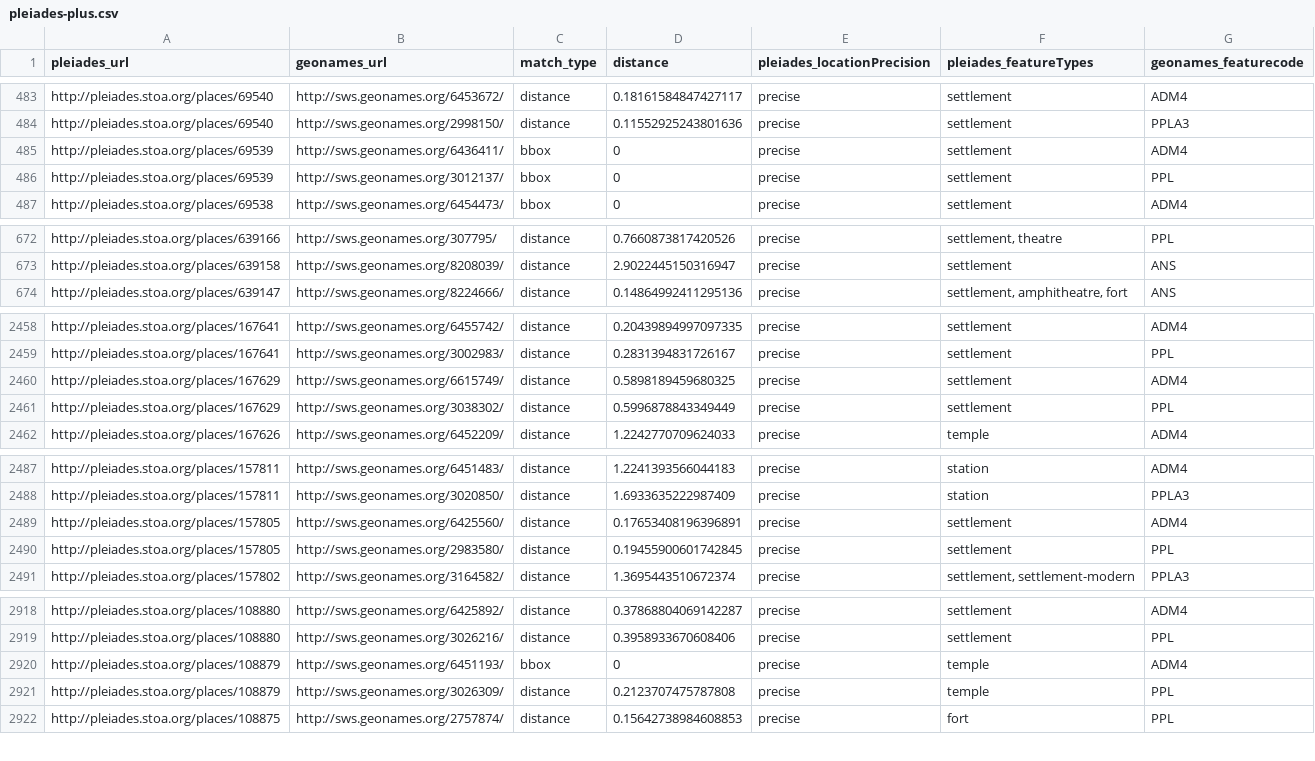
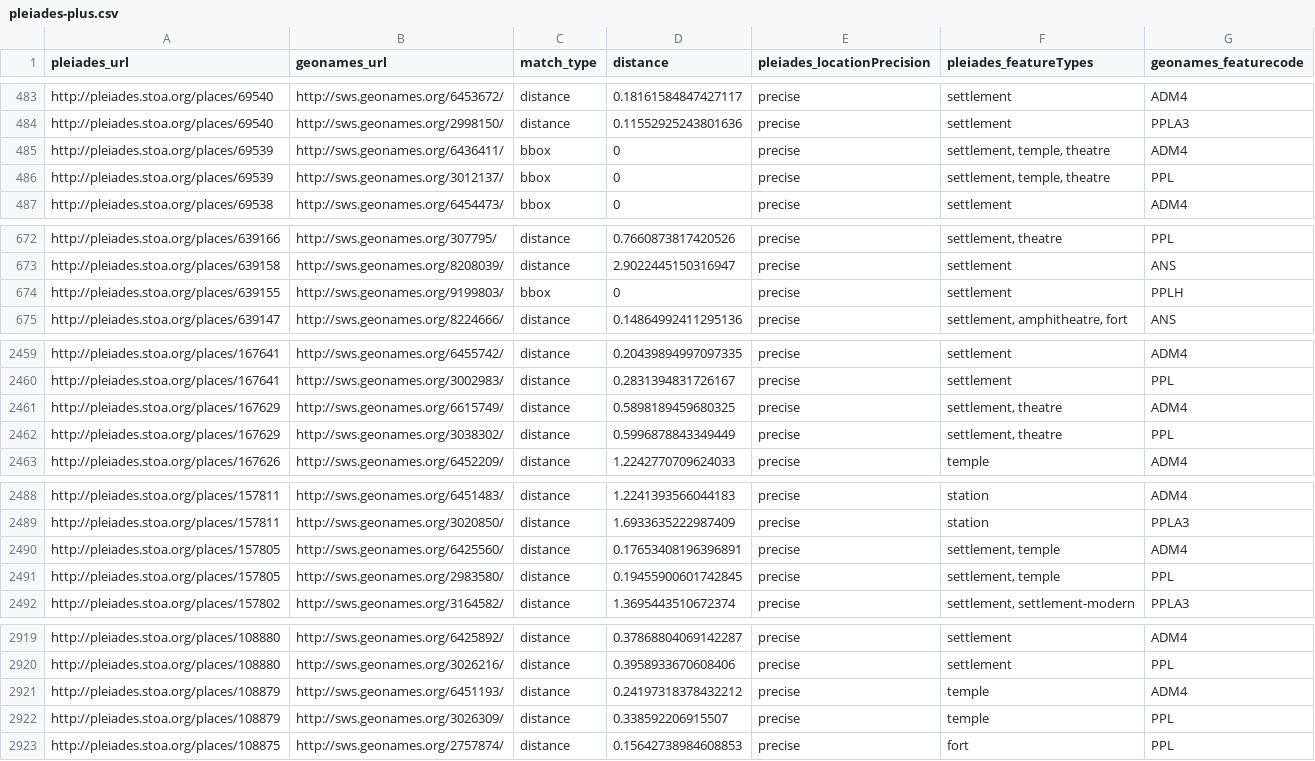
Before and after one commit to ryanfb/pleiades-plus, a CSV file: data/pleiades-plus.csv, drawn as a sheet; only a part is shown, gaps mark what is left out; the diff covers the shown part only.

Commit message:
2014-07-12 pleiades-plus.csv update

```diff
--- a/data/pleiades-plus.csv
+++ b/data/pleiades-plus.csv
@@ -484,4 +484,4 @@ http://pleiades.stoa.org/places/69540,http://sws.geonames.org/6453672/,distance,
 http://pleiades.stoa.org/places/69540,http://sws.geonames.org/2998150/,distance,0.11552925243801636,precise,"settlement",PPLA3
-http://pleiades.stoa.org/places/69539,http://sws.geonames.org/6436411/,bbox,0,precise,"settlement",ADM4
-http://pleiades.stoa.org/places/69539,http://sws.geonames.org/3012137/,bbox,0,precise,"settlement",PPL
+http://pleiades.stoa.org/places/69539,http://sws.geonames.org/6436411/,bbox,0,precise,"settlement, temple, theatre",ADM4
+http://pleiades.stoa.org/places/69539,http://sws.geonames.org/3012137/,bbox,0,precise,"settlement, temple, theatre",PPL
 http://pleiades.stoa.org/places/69538,http://sws.geonames.org/6454473/,bbox,0,precise,"settlement",ADM4
@@ -673,2 +673,3 @@ http://pleiades.stoa.org/places/639166,http://sws.geonames.org/307795/,distance,
 http://pleiades.stoa.org/places/639158,http://sws.geonames.org/8208039/,distance,2.9022445150316947,precise,"settlement",ANS
+http://pleiades.stoa.org/places/639155,http://sws.geonames.org/9199803/,bbox,0,precise,"settlement",PPLH
 http://pleiades.stoa.org/places/639147,http://sws.geonames.org/8224666/,distance,0.14864992411295136,precise,"settlement, amphitheatre, fort",ANS
@@ -2459,4 +2460,4 @@ http://pleiades.stoa.org/places/167641,http://sws.geonames.org/6455742/,distance
 http://pleiades.stoa.org/places/167641,http://sws.geonames.org/3002983/,distance,0.2831394831726167,precise,"settlement",PPL
-http://pleiades.stoa.org/places/167629,http://sws.geonames.org/6615749/,distance,0.5898189459680325,precise,"settlement",ADM4
-http://pleiades.stoa.org/places/167629,http://sws.geonames.org/3038302/,distance,0.5996878843349449,precise,"settlement",PPL
+http://pleiades.stoa.org/places/167629,http://sws.geonames.org/6615749/,distance,0.5898189459680325,precise,"settlement, theatre",ADM4
+http://pleiades.stoa.org/places/167629,http://sws.geonames.org/3038302/,distance,0.5996878843349449,precise,"settlement, theatre",PPL
 http://pleiades.stoa.org/places/167626,http://sws.geonames.org/6452209/,distance,1.2242770709624033,precise,"temple",ADM4
@@ -2488,4 +2489,4 @@ http://pleiades.stoa.org/places/157811,http://sws.geonames.org/6451483/,distance
 http://pleiades.stoa.org/places/157811,http://sws.geonames.org/3020850/,distance,1.6933635222987409,precise,"station",PPLA3
-http://pleiades.stoa.org/places/157805,http://sws.geonames.org/6425560/,distance,0.17653408196396891,precise,"settlement",ADM4
-http://pleiades.stoa.org/places/157805,http://sws.geonames.org/2983580/,distance,0.19455900601742845,precise,"settlement",PPL
+http://pleiades.stoa.org/places/157805,http://sws.geonames.org/6425560/,distance,0.17653408196396891,precise,"settlement, temple",ADM4
+http://pleiades.stoa.org/places/157805,http://sws.geonames.org/2983580/,distance,0.19455900601742845,precise,"settlement, temple",PPL
 http://pleiades.stoa.org/places/157802,http://sws.geonames.org/3164582/,distance,1.3695443510672374,precise,"settlement, settlement-modern",PPLA3
@@ -2919,4 +2920,4 @@ http://pleiades.stoa.org/places/108880,http://sws.geonames.org/6425892/,distance
 http://pleiades.stoa.org/places/108880,http://sws.geonames.org/3026216/,distance,0.3958933670608406,precise,"settlement",PPL
-http://pleiades.stoa.org/places/108879,http://sws.geonames.org/6451193/,bbox,0,precise,"temple",ADM4
-http://pleiades.stoa.org/places/108879,http://sws.geonames.org/3026309/,distance,0.2123707475787808,precise,"temple",PPL
+http://pleiades.stoa.org/places/108879,http://sws.geonames.org/6451193/,distance,0.24197318378432212,precise,"temple",ADM4
+http://pleiades.stoa.org/places/108879,http://sws.geonames.org/3026309/,distance,0.338592206915507,precise,"temple",PPL
 http://pleiades.stoa.org/places/108875,http://sws.geonames.org/2757874/,distance,0.15642738984608853,precise,"fort",PPL
```
Also changed, not shown: 2 edited cells elsewhere in this file.
